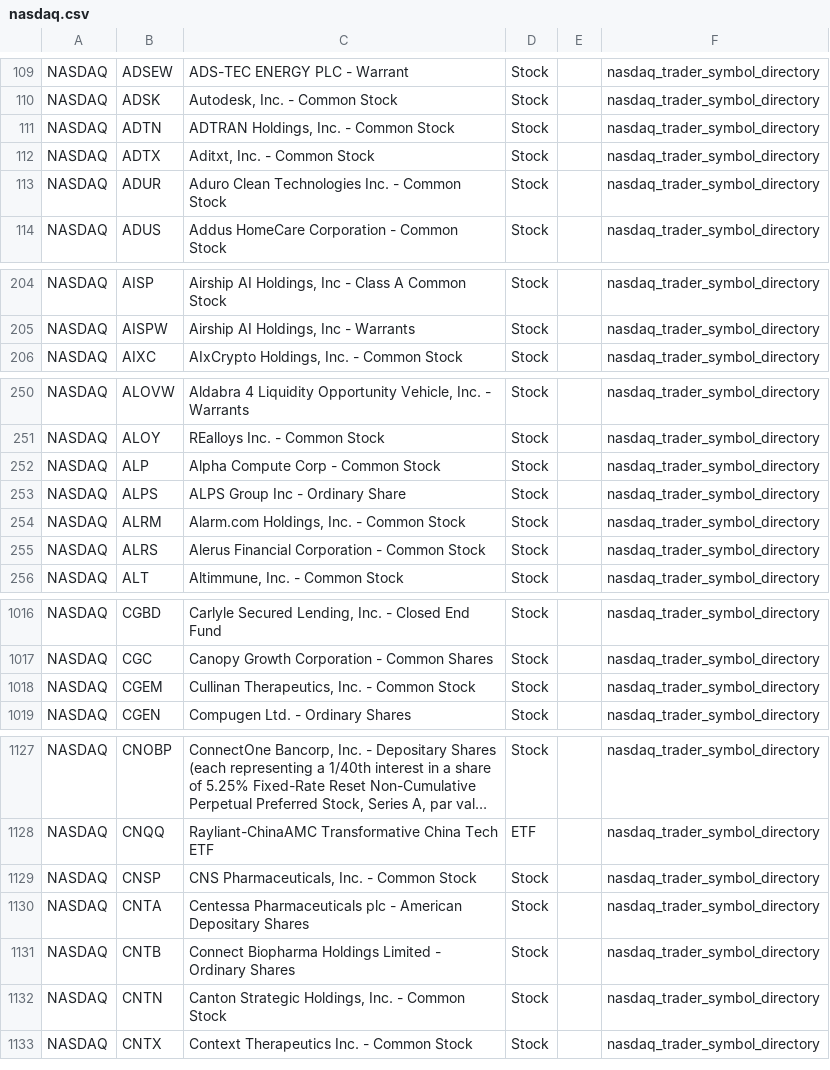
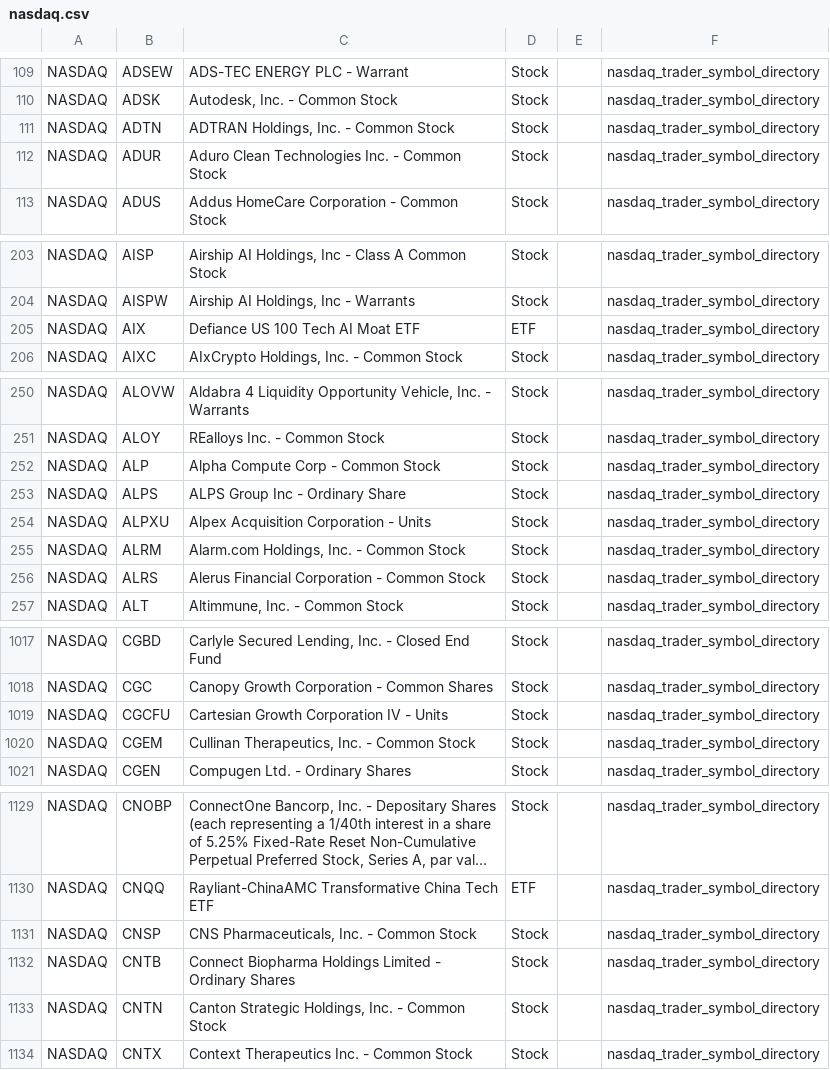
Before and after one commit to mrft/ticker-chronicle, a CSV file: data/raw/nasdaq.csv, drawn as a sheet; only a part is shown, gaps mark what is left out; long unchanged cells end in …; removed rows and columns are numbered as before the commit, all else as after; the diff covers the shown part only; the diff names each change by its address in the sheet, - before the commit and + after, or states it on an @@ line.

```diff
--- a/data/raw/nasdaq.csv
+++ b/data/raw/nasdaq.csv
-row 112: NASDAQ | ADTX | Aditxt, Inc. - Common Stock | Stock |  | nasdaq_trader_symbol_directory
+row 205: NASDAQ | AIX | Defiance US 100 Tech AI Moat ETF | ETF |  | nasdaq_trader_symbol_directory
+row 254: NASDAQ | ALPXU | Alpex Acquisition Corporation - Units | Stock |  | nasdaq_trader_symbol_directory
+row 1019: NASDAQ | CGCFU | Cartesian Growth Corporation IV - Units | Stock |  | nasdaq_trader_symbol_directory
-row 1130: NASDAQ | CNTA | Centessa Pharmaceuticals plc - American Depositary Shares | Stock |  | nasdaq_trader_symbol_directory
```
Also changed, not shown: 2 added rows and 1 edited cell elsewhere in this file, data/master_database.csv, data/raw/nyse.csv, 1 other file.
